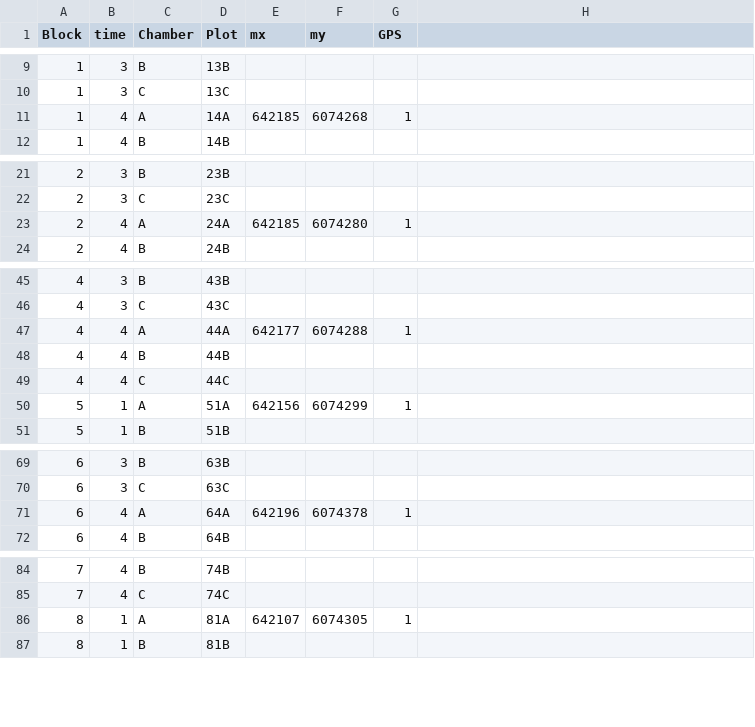
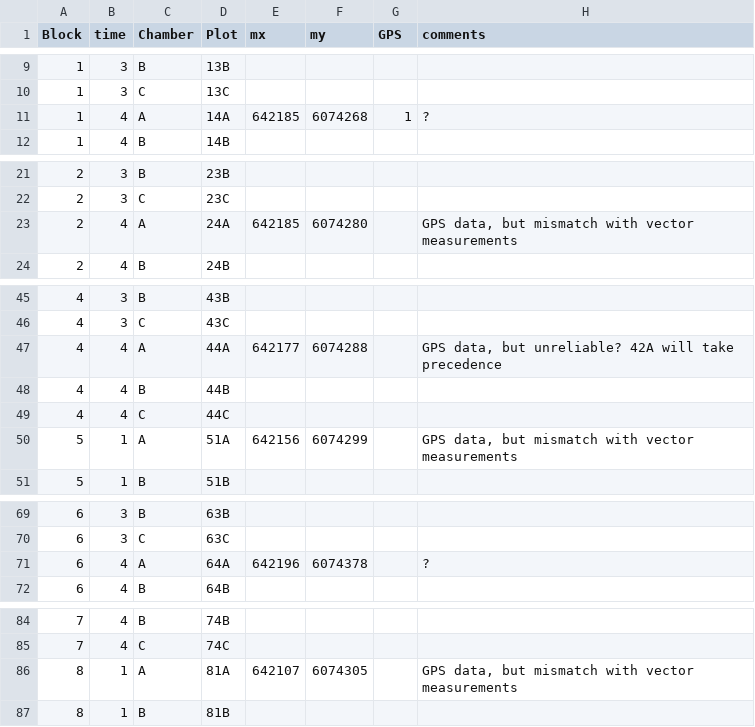
Before and after one commit to jawhiteley/SECC.R.JAW, a CSV file: data/Plot_xy.csv, drawn as a sheet; only a part is shown, gaps mark what is left out; the diff covers the shown part only.

Commit message:
Updated GPS & vector data
- Some GPS data conflicted with measured vector data
  - these GPS locations were left, but marked as "GPS NA", which should allow their coordinates to be overwritten by calculated coordinates from other GPS locations (or derivatives).
- Calculation algorithm changed slightly to use only first vector
  - I still want to allow multiple locations to be calculated, then averaged, to try to reduce, or at least smooth out, some of the noise.

[removed .Rhistory from the git cache ... again]

```diff
--- a/data/Plot_xy.csv
+++ b/data/Plot_xy.csv
@@ -1 +1 @@
-Block,time,Chamber,Plot,mx,my,GPS
+Block,time,Chamber,Plot,mx,my,GPS,comments
@@ -11 +11 @@ Block,time,Chamber,Plot,mx,my,GPS
-1,4,A,14A,642185,6074268,1
+1,4,A,14A,642185,6074268,1,?
@@ -23 +23 @@ Block,time,Chamber,Plot,mx,my,GPS
-2,4,A,24A,642185,6074280,1
+2,4,A,24A,642185,6074280,,"GPS data, but mismatch with vector measurements"
@@ -47 +47 @@ Block,time,Chamber,Plot,mx,my,GPS
-4,4,A,44A,642177,6074288,1
+4,4,A,44A,642177,6074288,,"GPS data, but unreliable? 42A will take precedence"
@@ -50 +50 @@ Block,time,Chamber,Plot,mx,my,GPS
-5,1,A,51A,642156,6074299,1
+5,1,A,51A,642156,6074299,,"GPS data, but mismatch with vector measurements"
@@ -71 +71 @@ Block,time,Chamber,Plot,mx,my,GPS
-6,4,A,64A,642196,6074378,1
+6,4,A,64A,642196,6074378,,?
@@ -86 +86 @@ Block,time,Chamber,Plot,mx,my,GPS
-8,1,A,81A,642107,6074305,1
+8,1,A,81A,642107,6074305,,"GPS data, but mismatch with vector measurements"
```
Also changed, not shown: 2 edited cells elsewhere in this file, data/Plot_vectors.csv, 2 other files.
